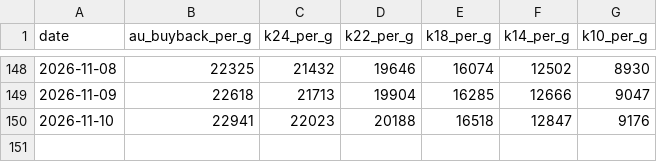
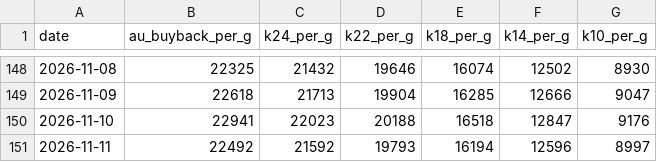
Before and after one commit to webmaster0818/kin-kaitori-biyori, a CSV file: public/data/gold-price-history.csv, drawn as a sheet; only a part is shown, gaps mark what is left out.

Commit message:
Daily gold price data: 2026-11-11

```diff
--- a/public/data/gold-price-history.csv
+++ b/public/data/gold-price-history.csv
@@ -150 +150,2 @@
 2026-11-10,22941,22023,20188,16518,12847,9176
+2026-11-11,22492,21592,19793,16194,12596,8997
```
Also changed, not shown: 7 other files.
